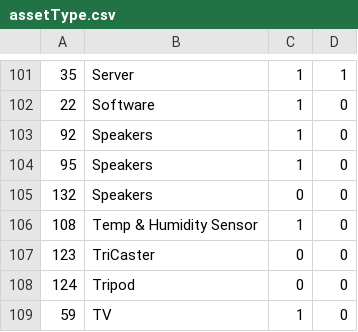
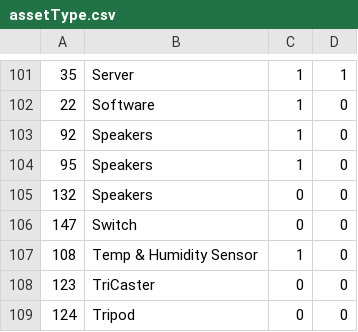
Before and after one commit to raystonge/tracker, a CSV file: sysUpdates/tables/assetType.csv, drawn as a sheet; only a part is shown, gaps mark what is left out; the shorter side is filled out with more unchanged rows.

```diff
--- a/sysUpdates/tables/assetType.csv
+++ b/sysUpdates/tables/assetType.csv
@@ -105,2 +105,3 @@
 132,"Speakers",0,0
+147,"Switch",0,0
 108,"Temp & Humidity Sensor",1,0
```
Also changed, not shown: sysUpdates/tables/control.csv, sysUpdates/tables/module.csv, 36 other files.
